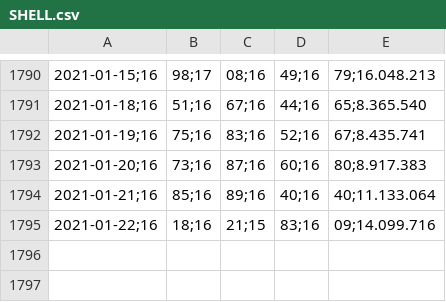
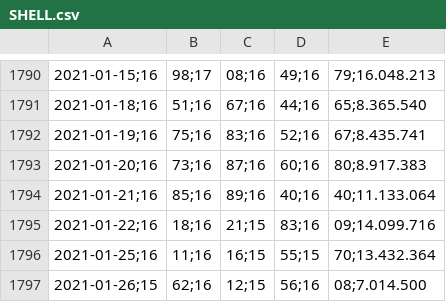
Before and after one commit to adriaanbakker-java/ideaal-beleggen, a CSV file: stockprices/SHELL.csv, drawn as a sheet; only a part is shown, gaps mark what is left out; the diff names each change by its address in the sheet, - before the commit and + after, or states it on an @@ line.

```diff
--- a/stockprices/SHELL.csv
+++ b/stockprices/SHELL.csv
+row 1796: 2021-01-25;16 | 11;16 | 16;15 | 55;15 | 70;13.432.364
+row 1797: 2021-01-26;15 | 62;16 | 12;15 | 56;16 | 08;7.014.500
```
Also changed, not shown: stockprices/ADYEN.csv, stockprices/ASMI.csv, 27 other files.
